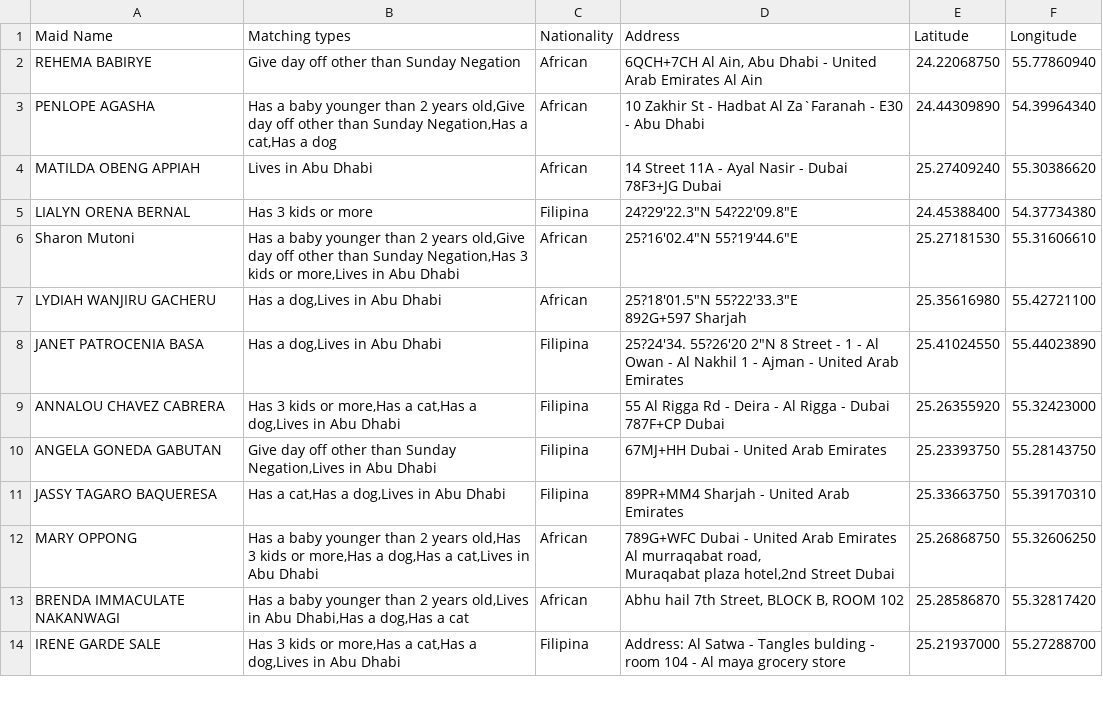
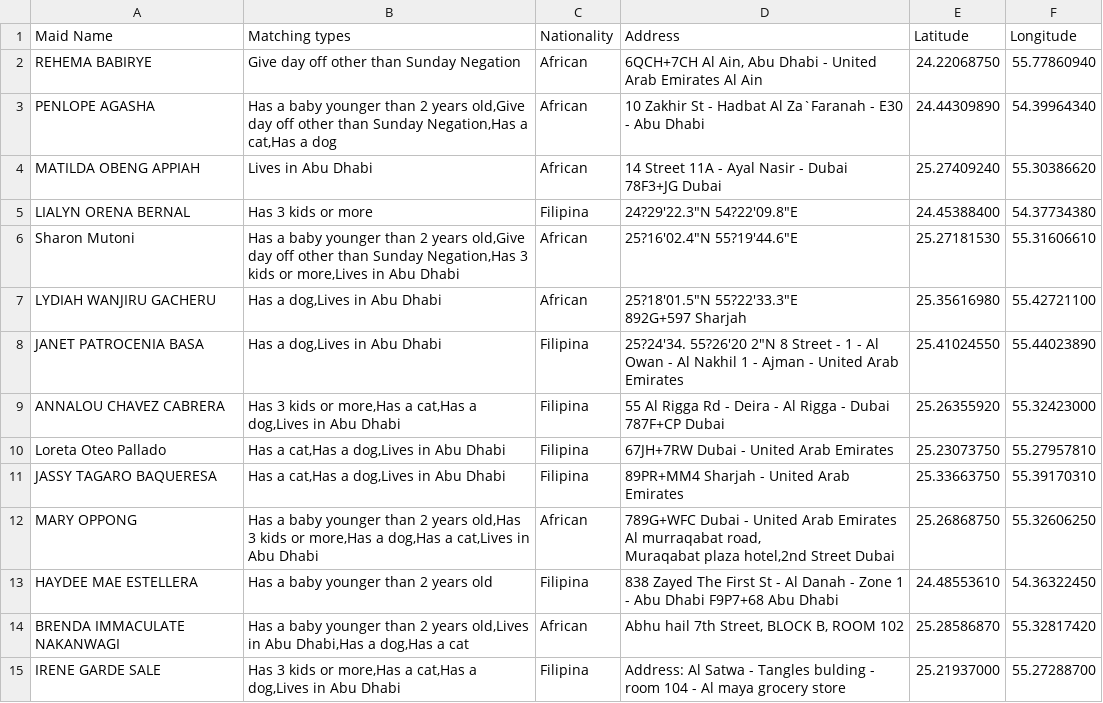
Before and after one commit to charbelchdid/map, a CSV file: Availablemaids.csv, drawn as a sheet; only a part is shown; the diff covers the shown part only.

Commit message:
Update Hired Live-out Maids Raw Data AVAILABLE CSV on 2025-11-07T06:54:45.758Z

```diff
--- a/Availablemaids.csv
+++ b/Availablemaids.csv
@@ -11,3 +11,3 @@ JANET PATROCENIA BASA,"Has a dog,Lives in Abu Dhabi",Filipina,"25?24'34. 55?26'2
 ANNALOU CHAVEZ CABRERA,"Has 3 kids or more,Has a cat,Has a dog,Lives in Abu Dhabi",Filipina,55 Al Rigga Rd - Deira - Al Rigga - Dubai 787F+CP Dubai,25.26355920,55.32423000
-ANGELA GONEDA GABUTAN,"Give day off other than Sunday Negation,Lives in Abu Dhabi",Filipina,67MJ+HH Dubai - United Arab Emirates,25.23393750,55.28143750
+Loreta Oteo Pallado,"Has a cat,Has a dog,Lives in Abu Dhabi",Filipina,67JH+7RW Dubai - United Arab Emirates,25.23073750,55.27957810
 JASSY TAGARO BAQUERESA,"Has a cat,Has a dog,Lives in Abu Dhabi",Filipina,89PR+MM4 Sharjah - United Arab Emirates,25.33663750,55.39170310
@@ -17,2 +17,3 @@ Muraqabat plaza hotel,2nd Street Dubai
 ",25.26868750,55.32606250
+HAYDEE MAE ESTELLERA,Has a baby younger than 2 years old,Filipina,838 Zayed The First St - Al Danah - Zone 1 - Abu Dhabi F9P7+68 Abu Dhabi,24.48553610,54.36322450
 BRENDA IMMACULATE NAKANWAGI,"Has a baby younger than 2 years old,Lives in Abu Dhabi,Has a dog,Has a cat",African,"Abhu hail 7th Street, BLOCK B, ROOM 102",25.28586870,55.32817420
```
Also changed, not shown: 7 added rows elsewhere in this file.
